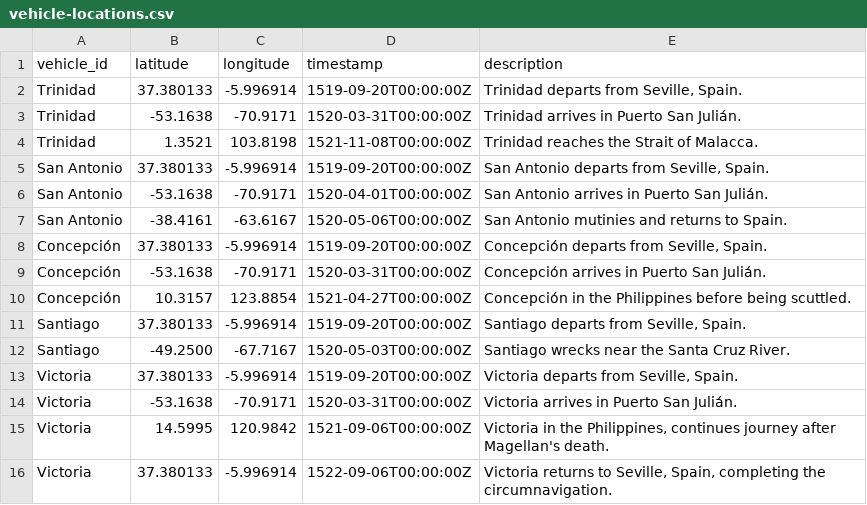
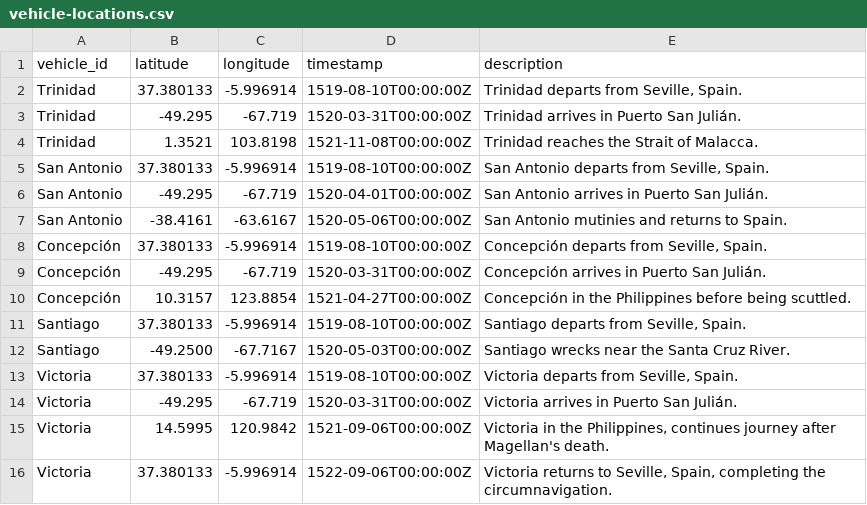
Before and after one commit to evansiroky/magellan-elcano-tides, a CSV file: vehicle-locations.csv, drawn as a sheet.

Commit message:
Update vehicle-locations.csv: correct Puerto San Julián locations

```diff
--- a/vehicle-locations.csv
+++ b/vehicle-locations.csv
@@ -1,15 +1,15 @@
 vehicle_id,latitude,longitude,timestamp,description
-Trinidad,37.380133,-5.996914,1519-09-20T00:00:00Z,"Trinidad departs from Seville, Spain."
-Trinidad,-53.1638,-70.9171,1520-03-31T00:00:00Z,"Trinidad arrives in Puerto San Julián."
+Trinidad,37.380133,-5.996914,1519-08-10T00:00:00Z,"Trinidad departs from Seville, Spain."
+Trinidad,-49.295,-67.719,1520-03-31T00:00:00Z,"Trinidad arrives in Puerto San Julián."
 Trinidad,1.3521,103.8198,1521-11-08T00:00:00Z,"Trinidad reaches the Strait of Malacca."
-San Antonio,37.380133,-5.996914,1519-09-20T00:00:00Z,"San Antonio departs from Seville, Spain."
-San Antonio,-53.1638,-70.9171,1520-04-01T00:00:00Z,"San Antonio arrives in Puerto San Julián."
+San Antonio,37.380133,-5.996914,1519-08-10T00:00:00Z,"San Antonio departs from Seville, Spain."
+San Antonio,-49.295,-67.719,1520-04-01T00:00:00Z,"San Antonio arrives in Puerto San Julián."
 San Antonio,-38.4161,-63.6167,1520-05-06T00:00:00Z,"San Antonio mutinies and returns to Spain."
-Concepción,37.380133,-5.996914,1519-09-20T00:00:00Z,"Concepción departs from Seville, Spain."
-Concepción,-53.1638,-70.9171,1520-03-31T00:00:00Z,"Concepción arrives in Puerto San Julián."
+Concepción,37.380133,-5.996914,1519-08-10T00:00:00Z,"Concepción departs from Seville, Spain."
+Concepción,-49.295,-67.719,1520-03-31T00:00:00Z,"Concepción arrives in Puerto San Julián."
 Concepción,10.3157,123.8854,1521-04-27T00:00:00Z,"Concepción in the Philippines before being scuttled."
-Santiago,37.380133,-5.996914,1519-09-20T00:00:00Z,"Santiago departs from Seville, Spain."
+Santiago,37.380133,-5.996914,1519-08-10T00:00:00Z,"Santiago departs from Seville, Spain."
 Santiago,-49.2500,-67.7167,1520-05-03T00:00:00Z,"Santiago wrecks near the Santa Cruz River."
-Victoria,37.380133,-5.996914,1519-09-20T00:00:00Z,"Victoria departs from Seville, Spain."
-Victoria,-53.1638,-70.9171,1520-03-31T00:00:00Z,"Victoria arrives in Puerto San Julián."
+Victoria,37.380133,-5.996914,1519-08-10T00:00:00Z,"Victoria departs from Seville, Spain."
+Victoria,-49.295,-67.719,1520-03-31T00:00:00Z,"Victoria arrives in Puerto San Julián."
 Victoria,14.5995,120.9842,1521-09-06T00:00:00Z,"Victoria in the Philippines, continues journey after Magellan's death."
```
